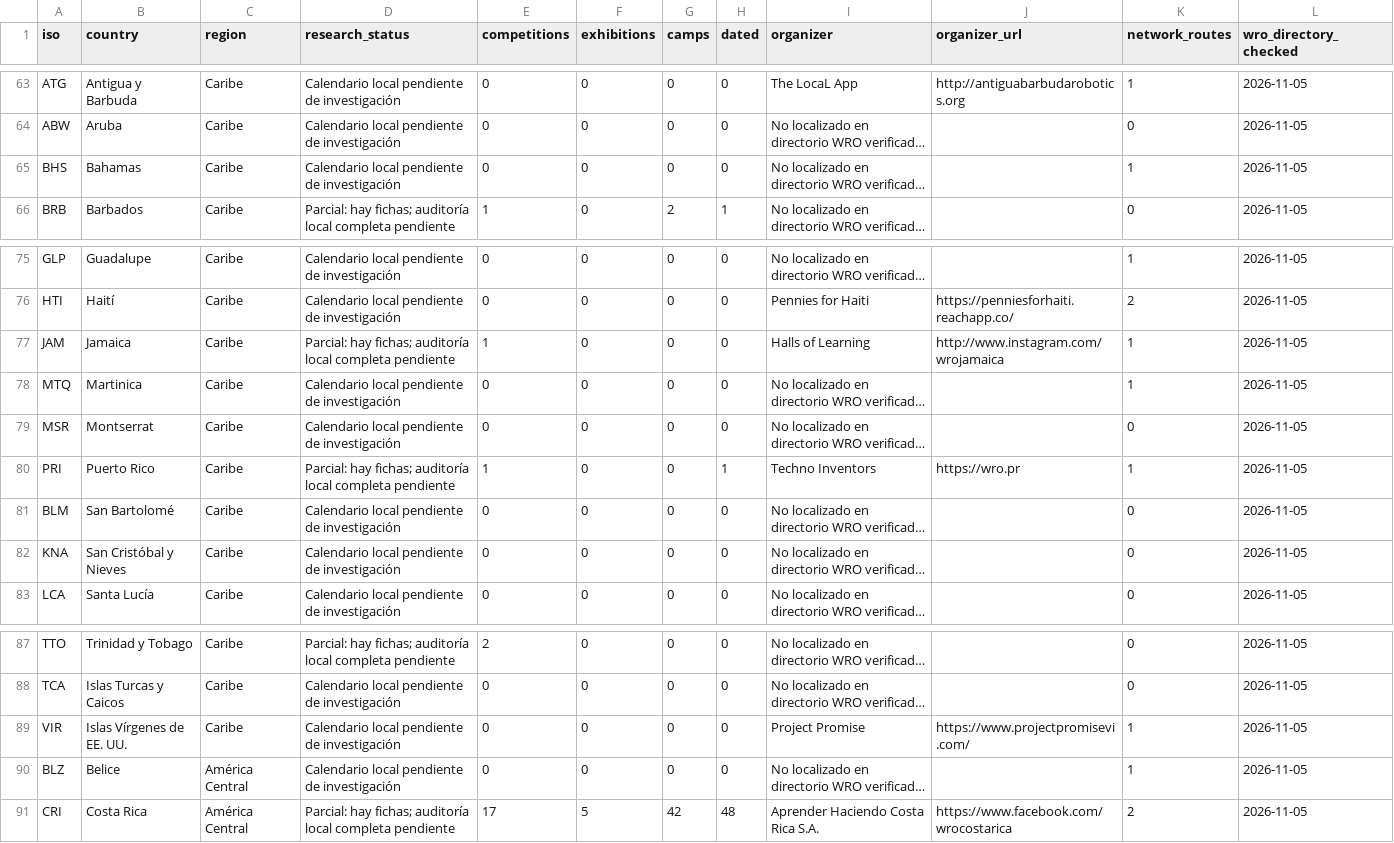
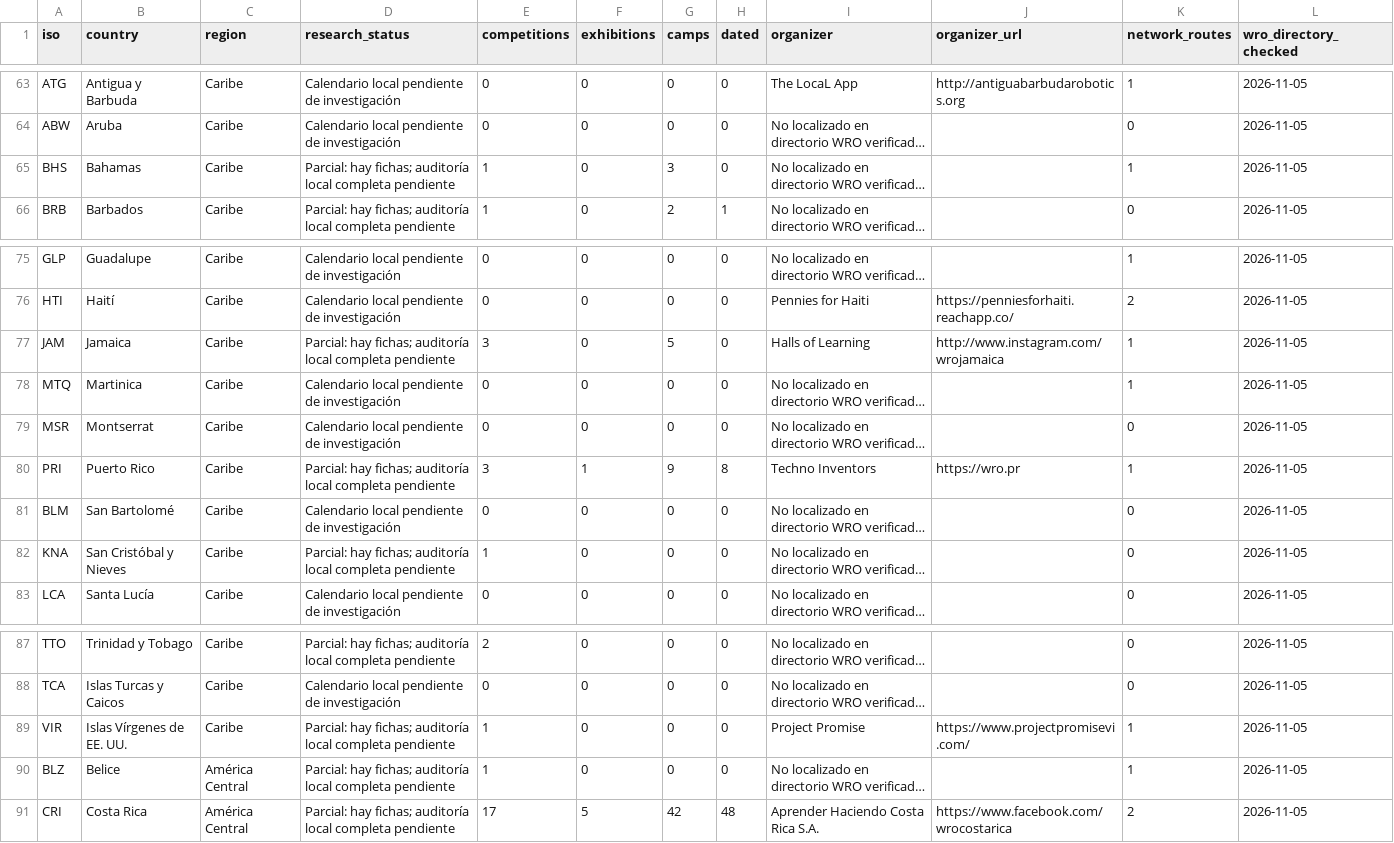
Before and after one commit to Paldd/stem-family-atlas, a CSV file: dist/es/downloads/STEM_country_coverage.csv, drawn as a sheet; only a part is shown, gaps mark what is left out; long unchanged cells end in …; the diff names each change by its address in the sheet, - before the commit and + after, or states it on an @@ line.

```diff
--- a/dist/es/downloads/STEM_country_coverage.csv
+++ b/dist/es/downloads/STEM_country_coverage.csv
-D65 (research_status): Calendario local pendiente de investigación
+D65 (research_status): Parcial: hay fichas; auditoría local completa pendiente
-E65 (competitions): 0
+E65 (competitions): 1
-G65 (camps): 0
+G65 (camps): 3
-E77 (competitions): 1
+E77 (competitions): 3
-G77 (camps): 0
+G77 (camps): 5
-E80 (competitions): 1
+E80 (competitions): 3
-F80 (exhibitions): 0
+F80 (exhibitions): 1
-G80 (camps): 0
+G80 (camps): 9
-H80 (dated): 1
+H80 (dated): 8
-D82 (research_status): Calendario local pendiente de investigación
+D82 (research_status): Parcial: hay fichas; auditoría local completa pendiente
-E82 (competitions): 0
+E82 (competitions): 1
-D89:D90 (research_status): Calendario local pendiente de investigación
+D89:D90 (research_status): Parcial: hay fichas; auditoría local completa pendiente
-E89:E90 (competitions): 0
+E89:E90 (competitions): 1
```
Also changed, not shown: dist/downloads/STEM_country_coverage.csv, dist/downloads/STEM_national_routes.csv, 57 other files.
